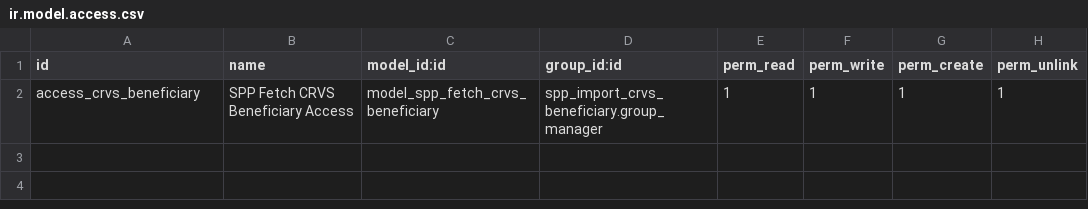
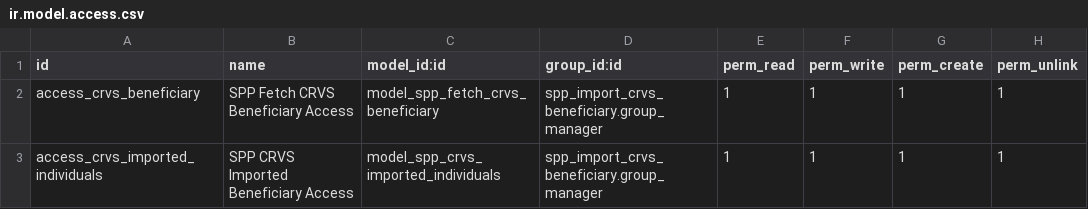
Before and after one commit to OpenSPP/openspp-modules, a CSV file: spp_import_crvs_beneficiary/security/ir.model.access.csv, drawn as a sheet.

Commit message:
improved viewing of imported beneficiaries from CRVS

```diff
--- a/spp_import_crvs_beneficiary/security/ir.model.access.csv
+++ b/spp_import_crvs_beneficiary/security/ir.model.access.csv
@@ -2 +2,2 @@ id,name,model_id:id,group_id:id,perm_read,perm_write,perm_create,perm_unlink
 access_crvs_beneficiary,SPP Fetch CRVS Beneficiary Access,model_spp_fetch_crvs_beneficiary,spp_import_crvs_beneficiary.group_manager,1,1,1,1
+access_crvs_imported_individuals,SPP CRVS Imported Beneficiary Access,model_spp_crvs_imported_individuals,spp_import_crvs_beneficiary.group_manager,1,1,1,1
```
Also changed, not shown: 6 other files.
